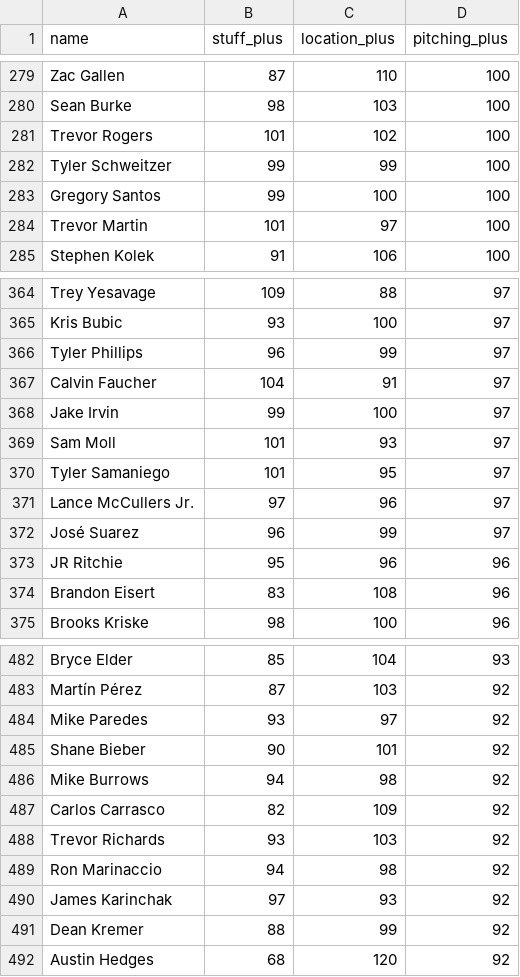
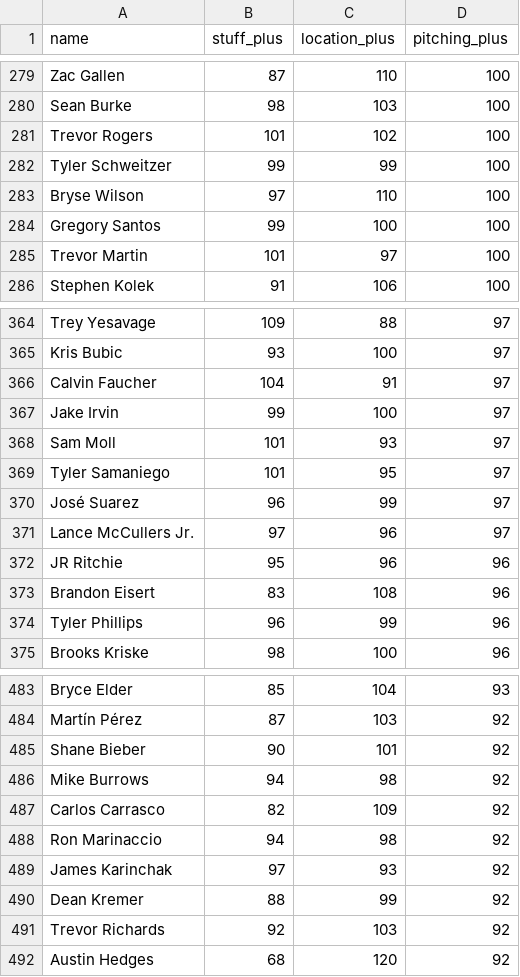
Before and after one commit to sh1nd0/dpf-dashboard, a CSV file: data/stuff_plus_2026.csv, drawn as a sheet; only a part is shown, gaps mark what is left out; the diff covers the shown part only.

```diff
--- a/data/stuff_plus_2026.csv
+++ b/data/stuff_plus_2026.csv
@@ -282,2 +282,3 @@ Trevor Rogers|101|102|100
 Tyler Schweitzer|99|99|100
+Bryse Wilson|97|110|100
 Gregory Santos|99|100|100
@@ -365,3 +365,2 @@ Trey Yesavage|109|88|97
 Kris Bubic|93|100|97
-Tyler Phillips|96|99|97
 Calvin Faucher|104|91|97
@@ -370,6 +369,7 @@ Sam Moll|101|93|97
 Tyler Samaniego|101|95|97
+José Suarez|96|99|97
 Lance McCullers Jr.|97|96|97
-José Suarez|96|99|97
 JR Ritchie|95|96|96
 Brandon Eisert|83|108|96
+Tyler Phillips|96|99|96
 Brooks Kriske|98|100|96
@@ -483,3 +484,2 @@ Bryce Elder|85|104|93
 Martín Pérez|87|103|92
-Mike Paredes|93|97|92
 Shane Bieber|90|101|92
@@ -487,3 +487,2 @@ Mike Burrows|94|98|92
 Carlos Carrasco|82|109|92
-Trevor Richards|93|103|92
 Ron Marinaccio|94|98|92
@@ -491,2 +490,3 @@ James Karinchak|97|93|92
 Dean Kremer|88|99|92
+Trevor Richards|92|103|92
 Austin Hedges|68|120|92
```
Also changed, not shown: 5 added rows, 5 removed rows, 12 moved rows and 3 edited cells elsewhere in this file, data/bat_statcast_2026.csv, data/savant_percentiles_bat_2026.csv, 9 other files.
